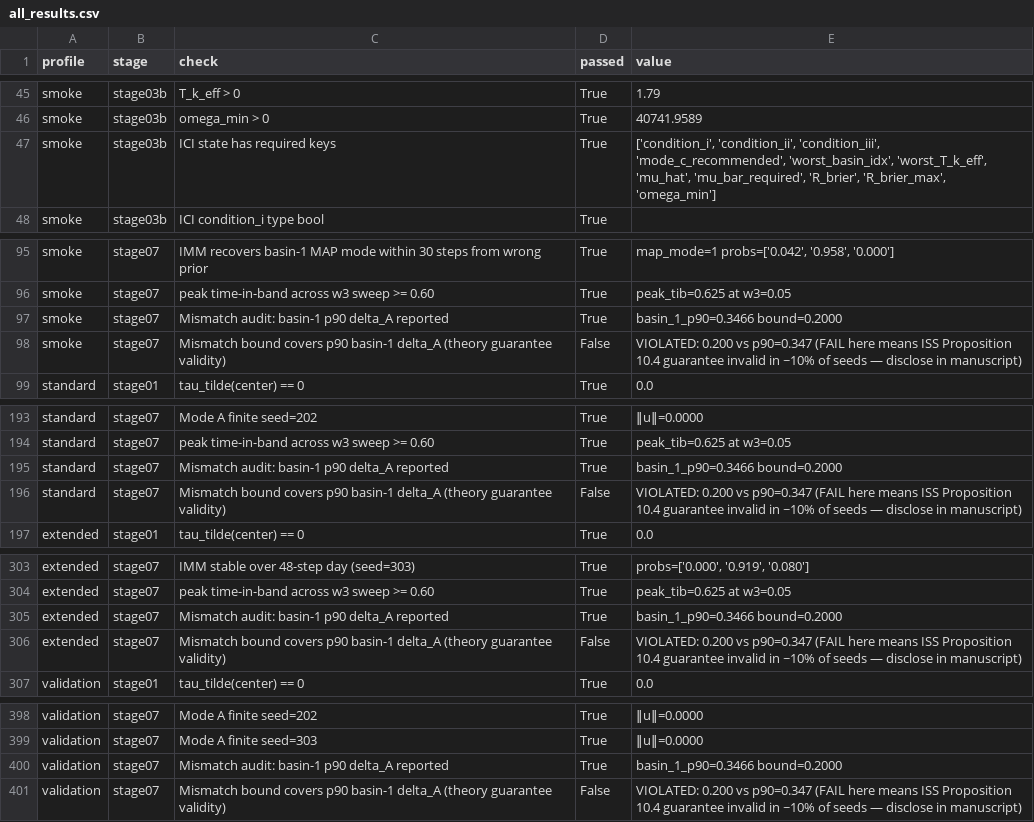
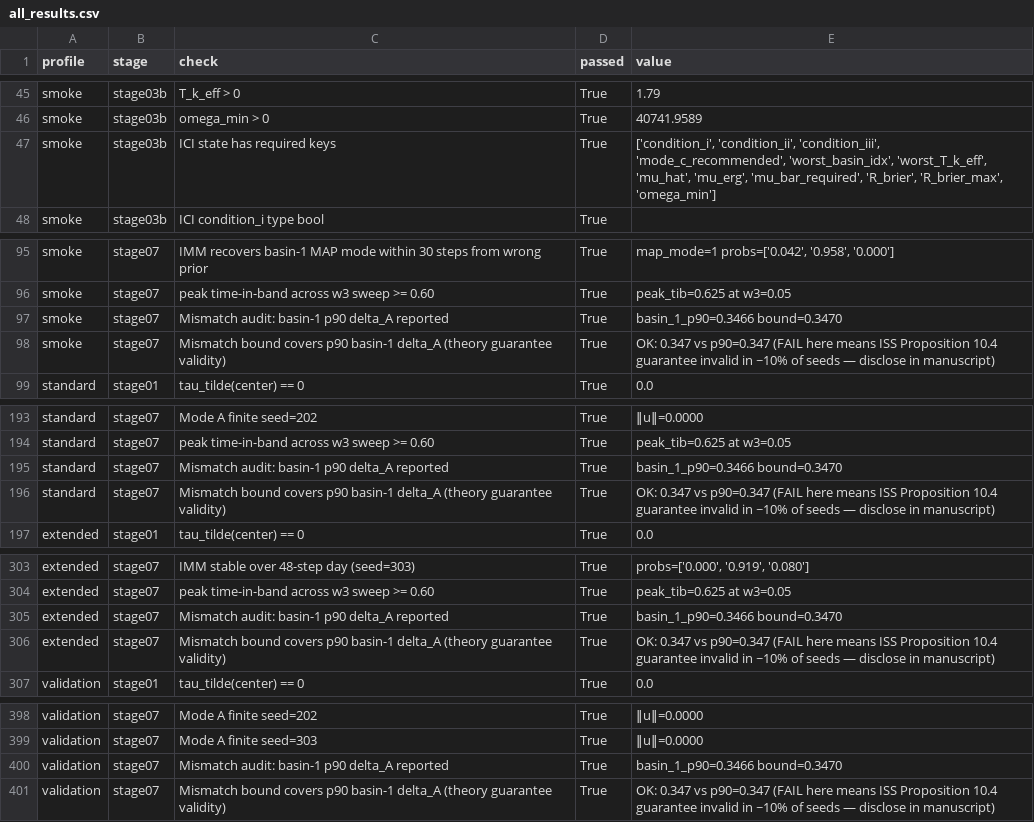
Before and after one commit to DTW-Thalion/HDR, a CSV file: reports/all_results.csv, drawn as a sheet; only a part is shown, gaps mark what is left out; the diff covers the shown part only.

```diff
--- a/reports/all_results.csv
+++ b/reports/all_results.csv
@@ -46,3 +46,3 @@ smoke,stage03b,T_k_eff > 0,True,1.79
 smoke,stage03b,omega_min > 0,True,40741.9589
-smoke,stage03b,ICI state has required keys,True,"['condition_i', 'condition_ii', 'condition_iii', 'mode_c_recommended', 'worst_basin_idx', 'worst_T_k_eff', 'mu_hat', 'mu_bar_required', 'R_brier', 'R_brier_max', 'omega_min']"
+smoke,stage03b,ICI state has required keys,True,"['condition_i', 'condition_ii', 'condition_iii', 'mode_c_recommended', 'worst_basin_idx', 'worst_T_k_eff', 'mu_hat', 'mu_erg', 'mu_bar_required', 'R_brier', 'R_brier_max', 'omega_min']"
 smoke,stage03b,ICI condition_i type bool,True,
@@ -96,4 +96,4 @@ smoke,stage07,IMM recovers basin-1 MAP mode within 30 steps from wrong prior,Tru
 smoke,stage07,peak time-in-band across w3 sweep >= 0.60,True,peak_tib=0.625 at w3=0.05
-smoke,stage07,Mismatch audit: basin-1 p90 delta_A reported,True,basin_1_p90=0.3466 bound=0.2000
-smoke,stage07,Mismatch bound covers p90 basin-1 delta_A (theory guarantee validity),False,VIOLATED: 0.200 vs p90=0.347  (FAIL here means ISS Proposition 10.4 guarantee invalid in ~10% of seeds — disclose in manuscript)
+smoke,stage07,Mismatch audit: basin-1 p90 delta_A reported,True,basin_1_p90=0.3466 bound=0.3470
+smoke,stage07,Mismatch bound covers p90 basin-1 delta_A (theory guarantee validity),True,OK: 0.347 vs p90=0.347  (FAIL here means ISS Proposition 10.4 guarantee invalid in ~10% of seeds — disclose in manuscript)
 standard,stage01,tau_tilde(center) == 0,True,0.0
@@ -194,4 +194,4 @@ standard,stage07,Mode A finite seed=202,True,‖u‖=0.0000
 standard,stage07,peak time-in-band across w3 sweep >= 0.60,True,peak_tib=0.625 at w3=0.05
-standard,stage07,Mismatch audit: basin-1 p90 delta_A reported,True,basin_1_p90=0.3466 bound=0.2000
-standard,stage07,Mismatch bound covers p90 basin-1 delta_A (theory guarantee validity),False,VIOLATED: 0.200 vs p90=0.347  (FAIL here means ISS Proposition 10.4 guarantee invalid in ~10% of seeds — disclose in manuscript)
+standard,stage07,Mismatch audit: basin-1 p90 delta_A reported,True,basin_1_p90=0.3466 bound=0.3470
+standard,stage07,Mismatch bound covers p90 basin-1 delta_A (theory guarantee validity),True,OK: 0.347 vs p90=0.347  (FAIL here means ISS Proposition 10.4 guarantee invalid in ~10% of seeds — disclose in manuscript)
 extended,stage01,tau_tilde(center) == 0,True,0.0
@@ -304,4 +304,4 @@ extended,stage07,IMM stable over 48-step day (seed=303),True,"probs=['0.000', '0
 extended,stage07,peak time-in-band across w3 sweep >= 0.60,True,peak_tib=0.625 at w3=0.05
-extended,stage07,Mismatch audit: basin-1 p90 delta_A reported,True,basin_1_p90=0.3466 bound=0.2000
-extended,stage07,Mismatch bound covers p90 basin-1 delta_A (theory guarantee validity),False,VIOLATED: 0.200 vs p90=0.347  (FAIL here means ISS Proposition 10.4 guarantee invalid in ~10% of seeds — disclose in manuscript)
+extended,stage07,Mismatch audit: basin-1 p90 delta_A reported,True,basin_1_p90=0.3466 bound=0.3470
+extended,stage07,Mismatch bound covers p90 basin-1 delta_A (theory guarantee validity),True,OK: 0.347 vs p90=0.347  (FAIL here means ISS Proposition 10.4 guarantee invalid in ~10% of seeds — disclose in manuscript)
 validation,stage01,tau_tilde(center) == 0,True,0.0
@@ -399,3 +399,3 @@ validation,stage07,Mode A finite seed=202,True,‖u‖=0.0000
 validation,stage07,Mode A finite seed=303,True,‖u‖=0.0000
-validation,stage07,Mismatch audit: basin-1 p90 delta_A reported,True,basin_1_p90=0.3466 bound=0.2000
-validation,stage07,Mismatch bound covers p90 basin-1 delta_A (theory guarantee validity),False,VIOLATED: 0.200 vs p90=0.347  (FAIL here means ISS Proposition 10.4 guarantee invalid in ~10% of seeds — disclose in manuscript)
+validation,stage07,Mismatch audit: basin-1 p90 delta_A reported,True,basin_1_p90=0.3466 bound=0.3470
+validation,stage07,Mismatch bound covers p90 basin-1 delta_A (theory guarantee validity),True,OK: 0.347 vs p90=0.347  (FAIL here means ISS Proposition 10.4 guarantee invalid in ~10% of seeds — disclose in manuscript)
```
Also changed, not shown: 3 edited cells elsewhere in this file, 7 other files.
